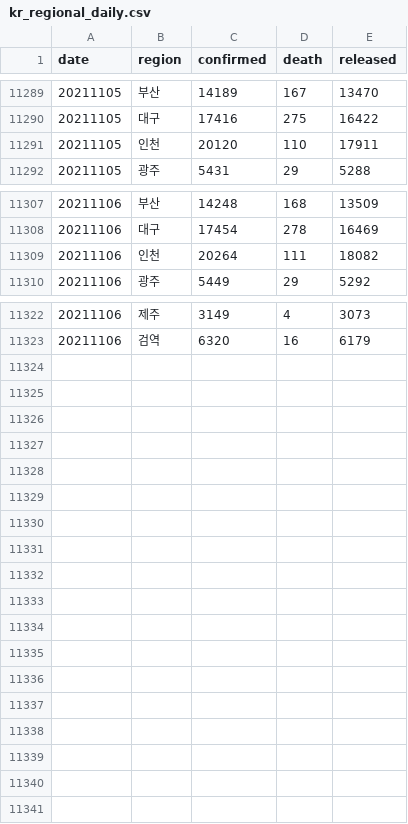
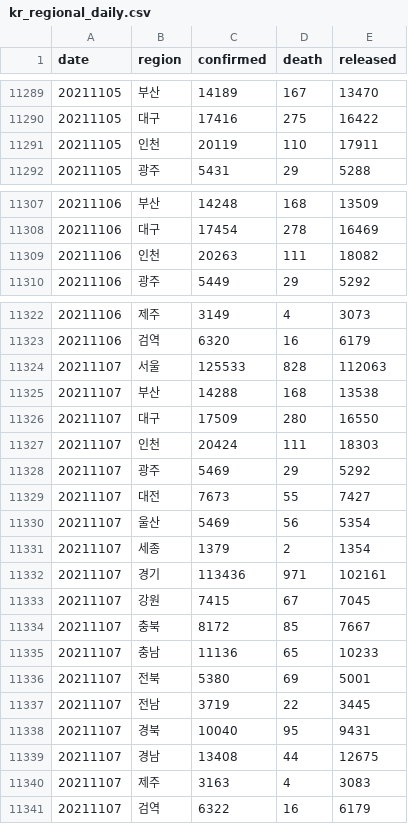
Before and after one commit to jooeungen/coronaboard_kr, a CSV file: kr_regional_daily.csv, drawn as a sheet; only a part is shown, gaps mark what is left out.

```diff
--- a/kr_regional_daily.csv
+++ b/kr_regional_daily.csv
@@ -11290,3 +11290,3 @@ date,region,confirmed,death,released
 20211105,대구,17416,275,16422
-20211105,인천,20120,110,17911
+20211105,인천,20119,110,17911
 20211105,광주,5431,29,5288
@@ -11308,3 +11308,3 @@ date,region,confirmed,death,released
 20211106,대구,17454,278,16469
-20211106,인천,20264,111,18082
+20211106,인천,20263,111,18082
 20211106,광주,5449,29,5292
@@ -11323 +11323,19 @@ date,region,confirmed,death,released
 20211106,검역,6320,16,6179
+20211107,서울,125533,828,112063
+20211107,부산,14288,168,13538
+20211107,대구,17509,280,16550
+20211107,인천,20424,111,18303
+20211107,광주,5469,29,5292
+20211107,대전,7673,55,7427
+20211107,울산,5469,56,5354
+20211107,세종,1379,2,1354
+20211107,경기,113436,971,102161
+20211107,강원,7415,67,7045
+20211107,충북,8172,85,7667
+20211107,충남,11136,65,10233
+20211107,전북,5380,69,5001
+20211107,전남,3719,22,3445
+20211107,경북,10040,95,9431
+20211107,경남,13408,44,12675
+20211107,제주,3163,4,3083
+20211107,검역,6322,16,6179
```
Also changed, not shown: kr_daily.csv.
